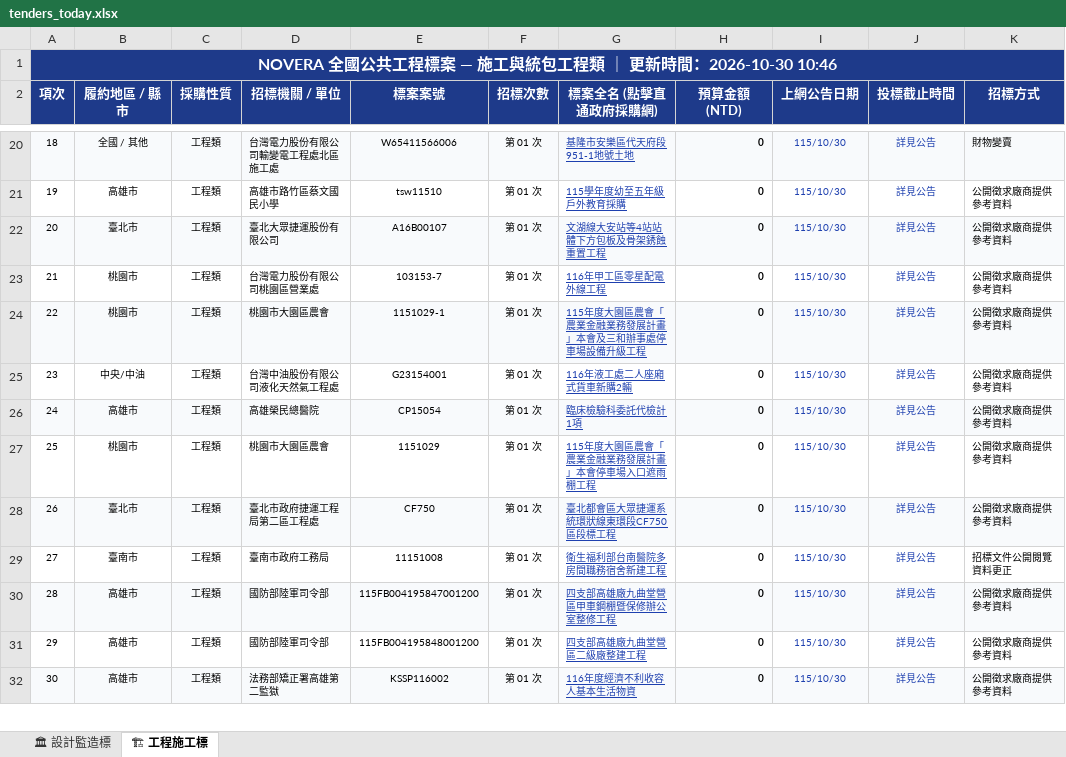
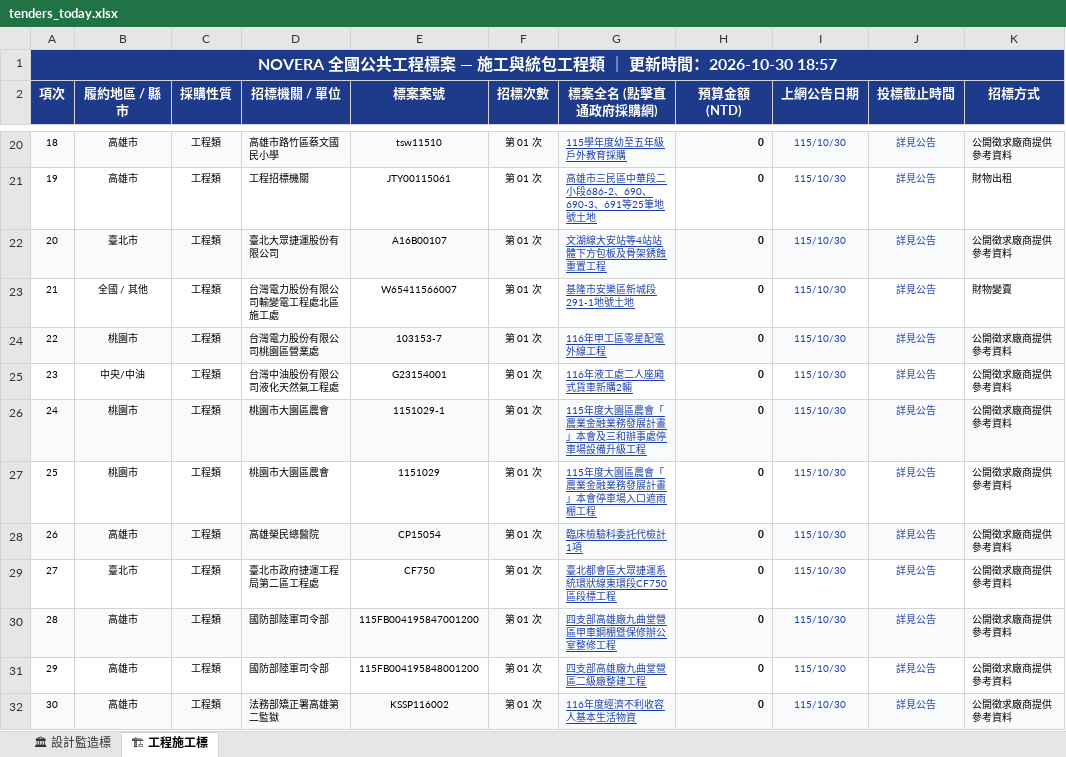
Before and after one commit to gardenai0222-a11y/gardenai0222-a11y.github.io, an Excel workbook: tenders_today.xlsx, sheet 🏗 工程施工標, drawn as a sheet; only a part is shown, gaps mark what is left out; values as stored, in another font and other column widths than the file's, no borders; the diff covers the shown part only; the diff names each change by its address in the sheet, - before the commit and + after, or states it on an @@ line.

```diff
--- a/tenders_today.xlsx (sheet 🏗 工程施工標)
+++ b/tenders_today.xlsx (sheet 🏗 工程施工標)
-A1 (項次): …時間：2026-10-30 10:46
+A1 (項次): …時間：2026-10-30 18:57
-B20 (履約地區 / 縣市): 全國 / 其他
+B20 (履約地區 / 縣市): 高雄市
-D20 (招標機關 / 單位): 台灣電力股份有限公司輸變電工程處北區施工處
+D20 (招標機關 / 單位): 高雄市路竹區蔡文國民小學
-E20 (標案案號): W65411566006
+E20 (標案案號): tsw11510
-G20 (標案全名 (點擊直通政府採購網)): 基隆市安樂區代天府段951-1地號土地
+G20 (標案全名 (點擊直通政府採購網)): 115學年度幼至五年級戶外教育採購
-K20 (招標方式): 財物變賣
+K20 (招標方式): 公開徵求廠商提供參考資料
-D21 (招標機關 / 單位): 高雄市路竹區蔡文國民小學
+D21 (招標機關 / 單位): 工程招標機關
-E21 (標案案號): tsw11510
+E21 (標案案號): JTY00115061
-G21 (標案全名 (點擊直通政府採購網)): 115學年度幼至五年級戶外教育採購
+G21 (標案全名 (點擊直通政府採購網)): 高雄市三民區中華段二小段686-2、690、690-3、691等25筆地號土地
-K21 (招標方式): 公開徵求廠商提供參考資料
+K21 (招標方式): 財物出租
-B23 (履約地區 / 縣市): 桃園市
+B23 (履約地區 / 縣市): 全國 / 其他
-D23 (招標機關 / 單位): 台灣電力股份有限公司桃園區營業處
+D23 (招標機關 / 單位): 台灣電力股份有限公司輸變電工程處北區施工處
-E23 (標案案號): 103153-7
+E23 (標案案號): W65411566007
-G23 (標案全名 (點擊直通政府採購網)): 116年甲工區零星配電外線工程
+G23 (標案全名 (點擊直通政府採購網)): 基隆市安樂區新城段291-1地號土地
-K23 (招標方式): 公開徵求廠商提供參考資料
+K23 (招標方式): 財物變賣
-D24 (招標機關 / 單位): 桃園市大園區農會
+D24 (招標機關 / 單位): 台灣電力股份有限公司桃園區營業處
-E24 (標案案號): 1151029-1
+E24 (標案案號): 103153-7
-G24 (標案全名 (點擊直通政府採購網)): 115年度大園區農會「農業金融業務發展計畫」本會及三和辦事處停車場設備升級工程
+G24 (標案全名 (點擊直通政府採購網)): 116年甲工區零星配電外線工程
-B26 (履約地區 / 縣市): 高雄市
+B26 (履約地區 / 縣市): 桃園市
-D26 (招標機關 / 單位): 高雄榮民總醫院
+D26 (招標機關 / 單位): 桃園市大園區農會
-E26 (標案案號): CP15054
+E26 (標案案號): 1151029-1
-G26 (標案全名 (點擊直通政府採購網)): 臨床檢驗科委託代檢計1項
+G26 (標案全名 (點擊直通政府採購網)): 115年度大園區農會「農業金融業務發展計畫」本會及三和辦事處停車場設備升級工程
-B28 (履約地區 / 縣市): 臺北市
+B28 (履約地區 / 縣市): 高雄市
-D28 (招標機關 / 單位): 臺北市政府捷運工程局第二區工程處
+D28 (招標機關 / 單位): 高雄榮民總醫院
-E28 (標案案號): CF750
+E28 (標案案號): CP15054
-G28 (標案全名 (點擊直通政府採購網)): 臺北都會區大眾捷運系統環狀線東環段CF750區段標工程
+G28 (標案全名 (點擊直通政府採購網)): 臨床檢驗科委託代檢計1項
-B29 (履約地區 / 縣市): 臺南市
+B29 (履約地區 / 縣市): 臺北市
-D29 (招標機關 / 單位): 臺南市政府工務局
+D29 (招標機關 / 單位): 臺北市政府捷運工程局第二區工程處
-E29 (標案案號): 11151008
+E29 (標案案號): CF750
-G29 (標案全名 (點擊直通政府採購網)): 衛生福利部台南醫院多房間職務宿舍新建工程
+G29 (標案全名 (點擊直通政府採購網)): 臺北都會區大眾捷運系統環狀線東環段CF750區段標工程
-K29 (招標方式): 招標文件公開閱覽資料更正
+K29 (招標方式): 公開徵求廠商提供參考資料
```
Also changed, not shown: 523 edited cells elsewhere in this sheet, sheet 🏛 設計監造標, 今日政府電子採購網.xlsx, 2 other files.
